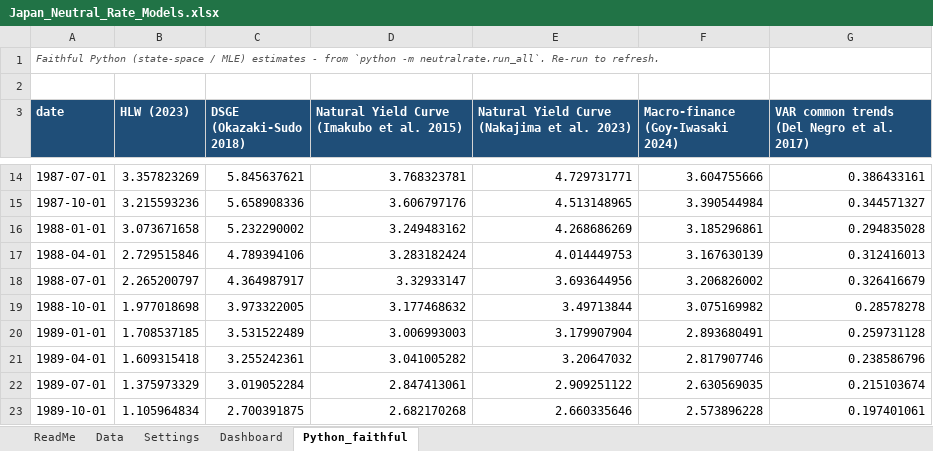
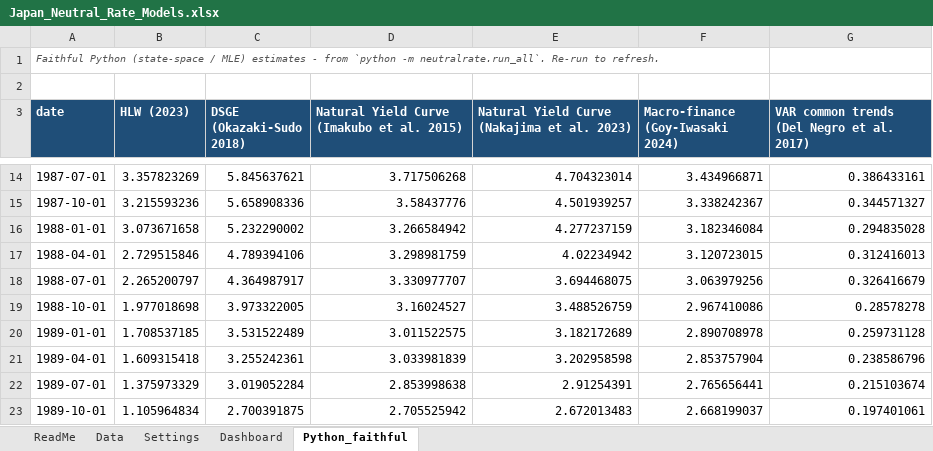
Before and after one commit to LY069/Neutral-Rate, an Excel workbook: excel/Japan_Neutral_Rate_Models.xlsx, sheet Python_faithful, drawn as a sheet; only a part is shown, gaps mark what is left out; values as stored, in another font and other column widths than the file's, no borders; charts and pictures not drawn; the diff covers the shown part only; the diff names each change by its address in the sheet, - before the commit and + after, or states it on an @@ line.

```diff
--- a/excel/Japan_Neutral_Rate_Models.xlsx (sheet Python_faithful)
+++ b/excel/Japan_Neutral_Rate_Models.xlsx (sheet Python_faithful)
-D14: 3.768323781
+D14: 3.717506268
-E14: 4.729731771
+E14: 4.704323014
-F14 (Macro-finance (Goy-Iwasaki 2024)): 3.604755666
+F14 (Macro-finance (Goy-Iwasaki 2024)): 3.434966871
-D15: 3.606797176
+D15: 3.58437776
-E15: 4.513148965
+E15: 4.501939257
-F15 (Macro-finance (Goy-Iwasaki 2024)): 3.390544984
+F15 (Macro-finance (Goy-Iwasaki 2024)): 3.338242367
-D16: 3.249483162
+D16: 3.266584942
-E16: 4.268686269
+E16: 4.277237159
-F16 (Macro-finance (Goy-Iwasaki 2024)): 3.185296861
+F16 (Macro-finance (Goy-Iwasaki 2024)): 3.182346084
-D17: 3.283182424
+D17: 3.298981759
-E17: 4.014449753
+E17: 4.02234942
-F17 (Macro-finance (Goy-Iwasaki 2024)): 3.167630139
+F17 (Macro-finance (Goy-Iwasaki 2024)): 3.120723015
-D18: 3.32933147
+D18: 3.330977707
-E18: 3.693644956
+E18: 3.694468075
-F18 (Macro-finance (Goy-Iwasaki 2024)): 3.206826002
+F18 (Macro-finance (Goy-Iwasaki 2024)): 3.063979256
-D19: 3.177468632
+D19: 3.16024527
-E19: 3.49713844
+E19: 3.488526759
-F19 (Macro-finance (Goy-Iwasaki 2024)): 3.075169982
+F19 (Macro-finance (Goy-Iwasaki 2024)): 2.967410086
-D20: 3.006993003
+D20: 3.011522575
-E20: 3.179907904
+E20: 3.182172689
-F20 (Macro-finance (Goy-Iwasaki 2024)): 2.893680491
+F20 (Macro-finance (Goy-Iwasaki 2024)): 2.890708978
-D21: 3.041005282
+D21: 3.033981839
-E21: 3.20647032
+E21: 3.202958598
-F21 (Macro-finance (Goy-Iwasaki 2024)): 2.817907746
+F21 (Macro-finance (Goy-Iwasaki 2024)): 2.853757904
-D22: 2.847413061
+D22: 2.853998638
-E22: 2.909251122
+E22: 2.91254391
-F22 (Macro-finance (Goy-Iwasaki 2024)): 2.630569035
+F22 (Macro-finance (Goy-Iwasaki 2024)): 2.765656441
-D23: 2.682170268
+D23: 2.705525942
-E23: 2.660335646
+E23: 2.672013483
-F23 (Macro-finance (Goy-Iwasaki 2024)): 2.573896228
+F23 (Macro-finance (Goy-Iwasaki 2024)): 2.668199037
```
Also changed, not shown: 462 edited cells elsewhere in this sheet, sheet Data, sheet Settings, charts or pictures, 12 other files.
